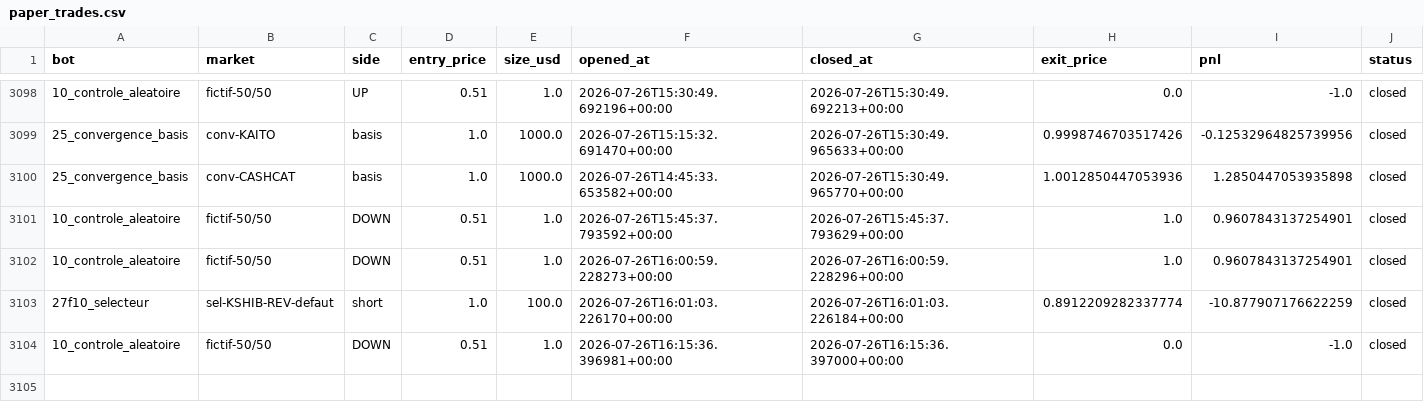
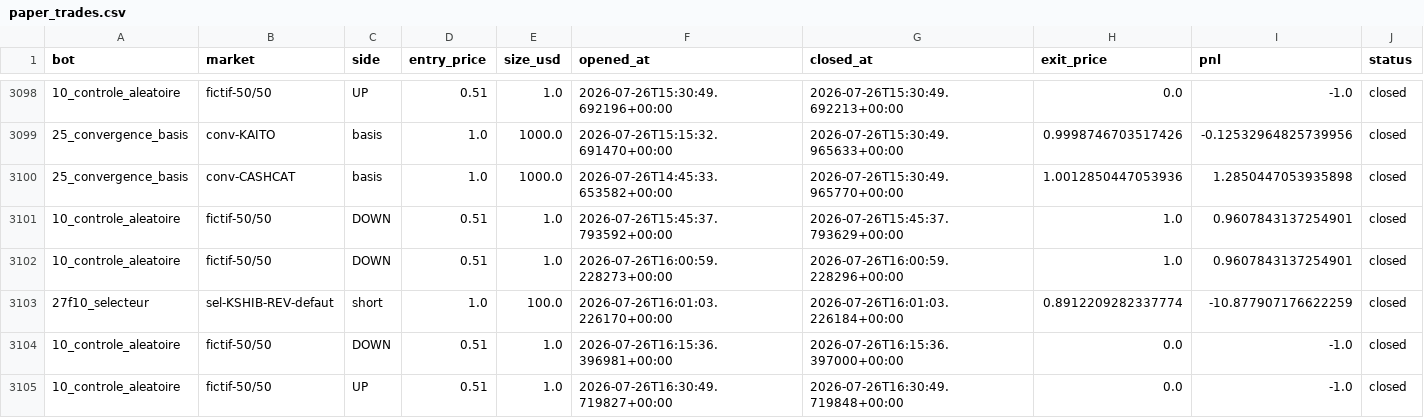
Before and after one commit to BSA-Laky/banc-paper, a CSV file: paper_trades.csv, drawn as a sheet; only a part is shown, gaps mark what is left out.

```diff
--- a/paper_trades.csv
+++ b/paper_trades.csv
@@ -3104 +3104,2 @@ bot,market,side,entry_price,size_usd,opened_at,closed_at,exit_price,pnl,status
 10_controle_aleatoire,fictif-50/50,DOWN,0.51,1.0,2026-07-26T16:15:36.396981+00:00,2026-07-26T16:15:36.397000+00:00,0.0,-1.0,closed
+10_controle_aleatoire,fictif-50/50,UP,0.51,1.0,2026-07-26T16:30:49.719827+00:00,2026-07-26T16:30:49.719848+00:00,0.0,-1.0,closed
```
Also changed, not shown: 13 other files.
